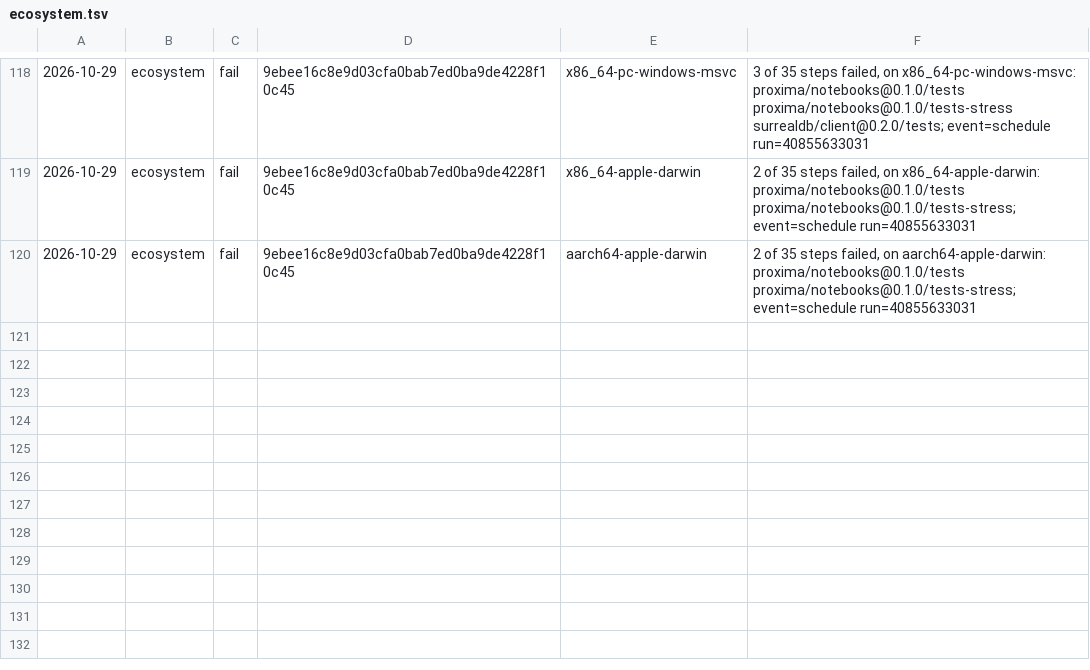
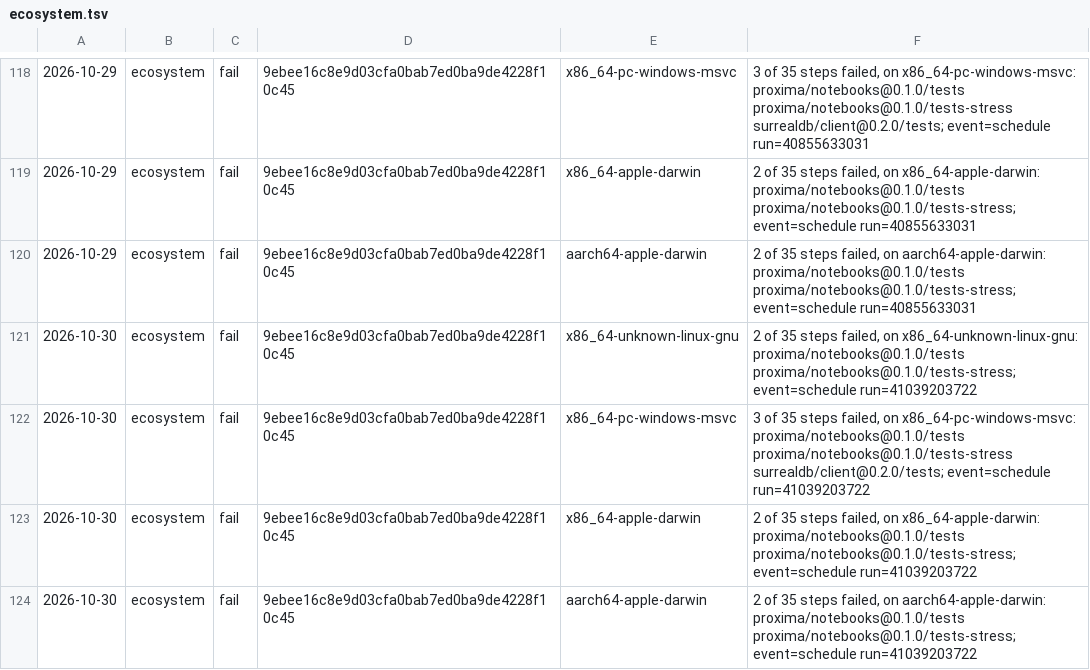
Before and after one commit to sinisterMage/WSharp, a TSV file: soak/ecosystem.tsv, drawn as a sheet; only a part is shown, gaps mark what is left out.

```diff
--- a/soak/ecosystem.tsv
+++ b/soak/ecosystem.tsv
@@ -120 +120,5 @@
 2026-10-29	ecosystem	fail	9ebee16c8e9d03cfa0bab7ed0ba9de4228f10c45	aarch64-apple-darwin	2 of 35 steps failed, on aarch64-apple-darwin: proxima/notebooks@0.1.0/tests proxima/notebooks@0.1.0/tests-stress; event=schedule run=40855633031
+2026-10-30	ecosystem	fail	9ebee16c8e9d03cfa0bab7ed0ba9de4228f10c45	x86_64-unknown-linux-gnu	2 of 35 steps failed, on x86_64-unknown-linux-gnu: proxima/notebooks@0.1.0/tests proxima/notebooks@0.1.0/tests-stress; event=schedule run=41039203722
+2026-10-30	ecosystem	fail	9ebee16c8e9d03cfa0bab7ed0ba9de4228f10c45	x86_64-pc-windows-msvc	3 of 35 steps failed, on x86_64-pc-windows-msvc: proxima/notebooks@0.1.0/tests proxima/notebooks@0.1.0/tests-stress surrealdb/client@0.2.0/tests; event=schedule run=41039203722
+2026-10-30	ecosystem	fail	9ebee16c8e9d03cfa0bab7ed0ba9de4228f10c45	x86_64-apple-darwin	2 of 35 steps failed, on x86_64-apple-darwin: proxima/notebooks@0.1.0/tests proxima/notebooks@0.1.0/tests-stress; event=schedule run=41039203722
+2026-10-30	ecosystem	fail	9ebee16c8e9d03cfa0bab7ed0ba9de4228f10c45	aarch64-apple-darwin	2 of 35 steps failed, on aarch64-apple-darwin: proxima/notebooks@0.1.0/tests proxima/notebooks@0.1.0/tests-stress; event=schedule run=41039203722
```
